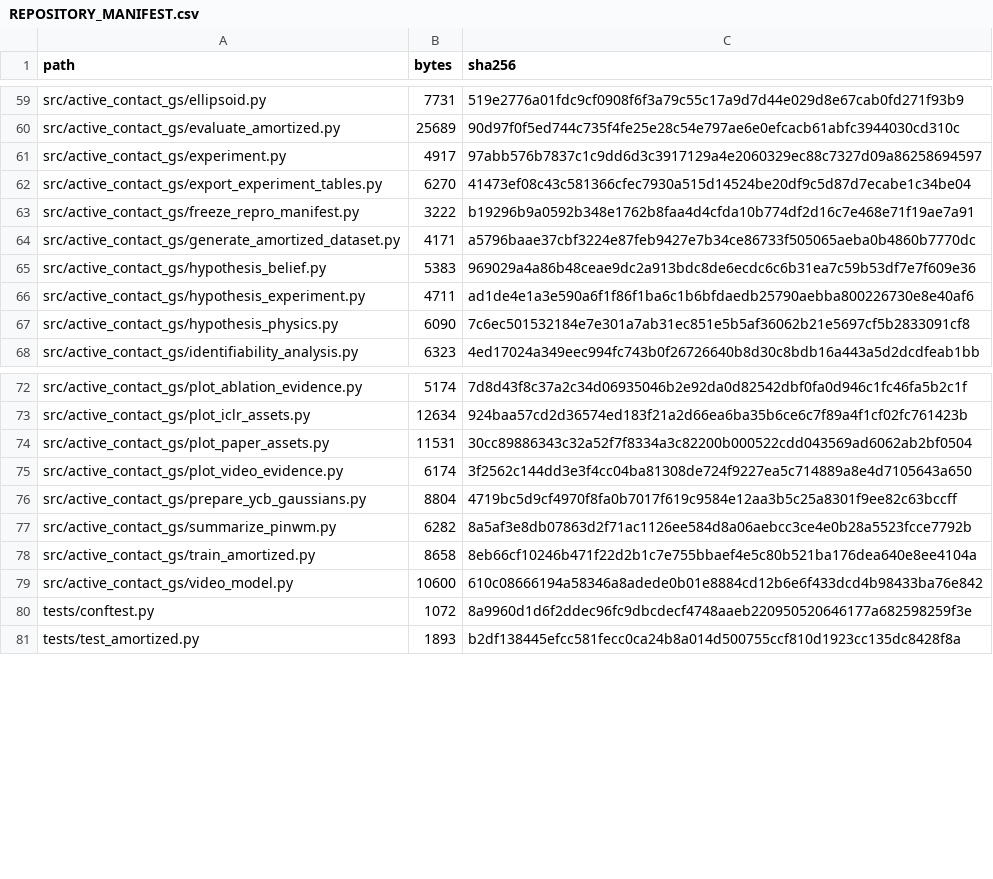
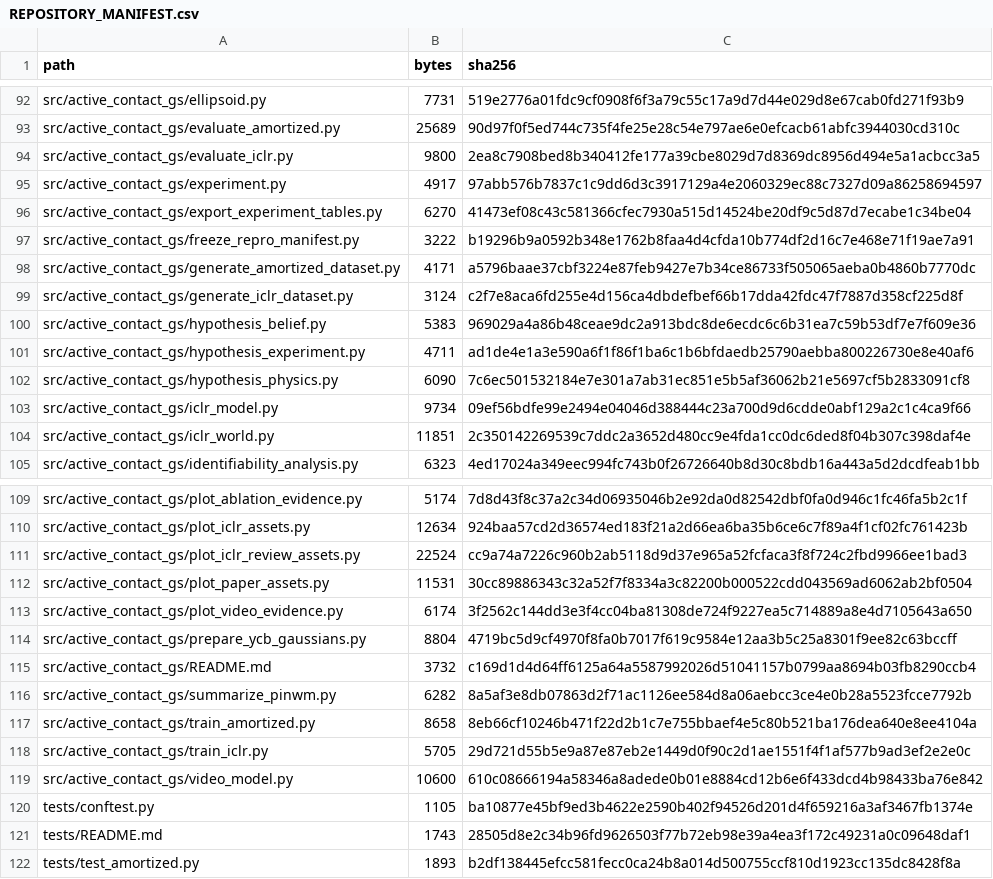
Before and after one commit to lyylovemwj/ActiveContactGS, a CSV file: REPOSITORY_MANIFEST.csv, drawn as a sheet; only a part is shown, gaps mark what is left out; the diff covers the shown part only.

Commit message:
Reconstruct ICLR reviewer experiment suite

```diff
--- a/REPOSITORY_MANIFEST.csv
+++ b/REPOSITORY_MANIFEST.csv
@@ -60,2 +93,3 @@ src/active_contact_gs/ellipsoid.py,7731,519e2776a01fdc9cf0908f6f3a79c55c17a9d7d4
 src/active_contact_gs/evaluate_amortized.py,25689,90d97f0f5ed744c735f4fe25e28c54e797ae6e0efcacb61abfc3944030cd310c
+src/active_contact_gs/evaluate_iclr.py,9800,2ea8c7908bed8b340412fe177a39cbe8029d7d8369dc8956d494e5a1acbcc3a5
 src/active_contact_gs/experiment.py,4917,97abb576b7837c1c9dd6d3c3917129a4e2060329ec88c7327d09a86258694597
@@ -64,2 +98,3 @@ src/active_contact_gs/freeze_repro_manifest.py,3222,b19296b9a0592b348e1762b8faa4
 src/active_contact_gs/generate_amortized_dataset.py,4171,a5796baae37cbf3224e87feb9427e7b34ce86733f505065aeba0b4860b7770dc
+src/active_contact_gs/generate_iclr_dataset.py,3124,c2f7e8aca6fd255e4d156ca4dbdefbef66b17dda42fdc47f7887d358cf225d8f
 src/active_contact_gs/hypothesis_belief.py,5383,969029a4a86b48ceae9dc2a913bdc8de6ecdc6c6b31ea7c59b53df7e7f609e36
@@ -67,2 +102,4 @@ src/active_contact_gs/hypothesis_experiment.py,4711,ad1de4e1a3e590a6f1f86f1ba6c1
 src/active_contact_gs/hypothesis_physics.py,6090,7c6ec501532184e7e301a7ab31ec851e5b5af36062b21e5697cf5b2833091cf8
+src/active_contact_gs/iclr_model.py,9734,09ef56bdfe99e2494e04046d388444c23a700d9d6cdde0abf129a2c1c4ca9f66
+src/active_contact_gs/iclr_world.py,11851,2c350142269539c7ddc2a3652d480cc9e4fda1cc0dc6ded8f04b307c398daf4e
 src/active_contact_gs/identifiability_analysis.py,6323,4ed17024a349eec994fc743b0f26726640b8d30c8bdb16a443a5d2dcdfeab1bb
@@ -73,2 +110,3 @@ src/active_contact_gs/plot_ablation_evidence.py,5174,7d8d43f8c37a2c34d06935046b2
 src/active_contact_gs/plot_iclr_assets.py,12634,924baa57cd2d36574ed183f21a2d66ea6ba35b6ce6c7f89a4f1cf02fc761423b
+src/active_contact_gs/plot_iclr_review_assets.py,22524,cc9a74a7226c960b2ab5118d9d37e965a52fcfaca3f8f724c2fbd9966ee1bad3
 src/active_contact_gs/plot_paper_assets.py,11531,30cc89886343c32a52f7f8334a3c82200b000522cdd043569ad6062ab2bf0504
@@ -76,6 +114,9 @@ src/active_contact_gs/plot_video_evidence.py,6174,3f2562c144dd3e3f4cc04ba81308de
 src/active_contact_gs/prepare_ycb_gaussians.py,8804,4719bc5d9cf4970f8fa0b7017f619c9584e12aa3b5c25a8301f9ee82c63bccff
+src/active_contact_gs/README.md,3732,c169d1d4d64ff6125a64a5587992026d51041157b0799aa8694b03fb8290ccb4
 src/active_contact_gs/summarize_pinwm.py,6282,8a5af3e8db07863d2f71ac1126ee584d8a06aebcc3ce4e0b28a5523fcce7792b
 src/active_contact_gs/train_amortized.py,8658,8eb66cf10246b471f22d2b1c7e755bbaef4e5c80b521ba176dea640e8ee4104a
+src/active_contact_gs/train_iclr.py,5705,29d721d55b5e9a87e87eb2e1449d0f90c2d1ae1551f4f1af577b9ad3ef2e2e0c
 src/active_contact_gs/video_model.py,10600,610c08666194a58346a8adede0b01e8884cd12b6e6f433dcd4b98433ba76e842
-tests/conftest.py,1072,8a9960d1d6f2ddec96fc9dbcdecf4748aaeb220950520646177a682598259f3e
+tests/conftest.py,1105,ba10877e45bf9ed3b4622e2590b402f94526d201d4f659216a3af3467fb1374e
+tests/README.md,1743,28505d8e2c34b96fd9626503f77b72eb98e39a4ea3f172c49231a0c09648daf1
 tests/test_amortized.py,1893,b2df138445efcc581fecc0ca24b8a014d500755ccf810d1923cc135dc8428f8a
```
Also changed, not shown: 36 added rows and 10 edited cells elsewhere in this file, 47 other files.
